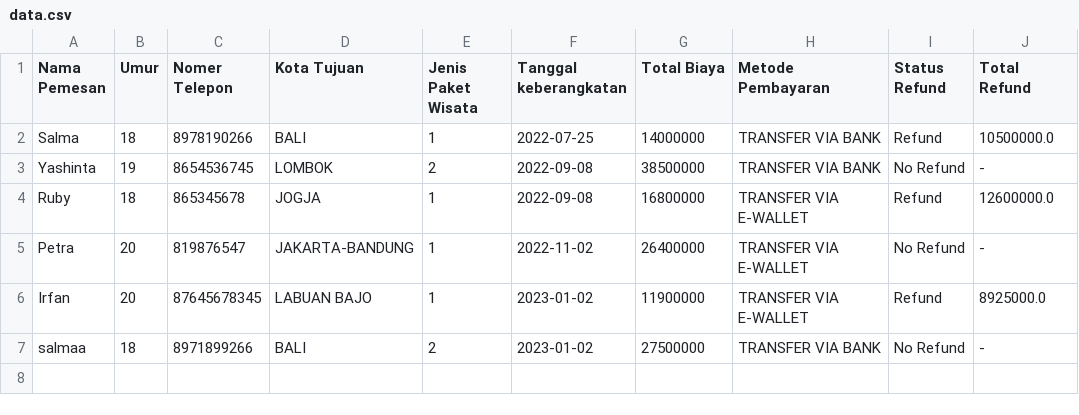
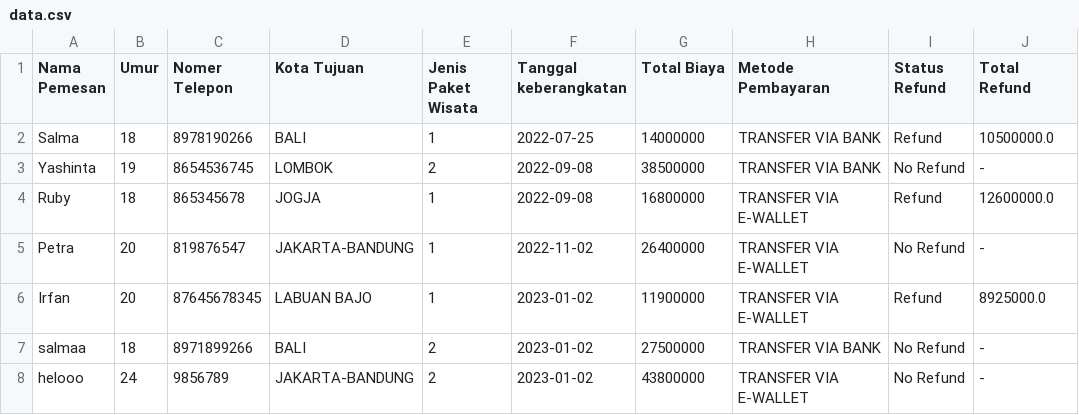
Before and after one commit to Itsmerepository/Pemesanan-Program-Paket-Wisata, a CSV file: data.csv, drawn as a sheet; the diff names each change by its address in the sheet, - before the commit and + after, or states it on an @@ line.

Commit message:
bismillah

```diff
--- a/data.csv
+++ b/data.csv
+row 8: helooo | 24 | 9856789 | JAKARTA-BANDUNG | 2 | 2023-01-02 | 43800000 | TRANSFER VIA E-WALLET | No Refund | -
```
